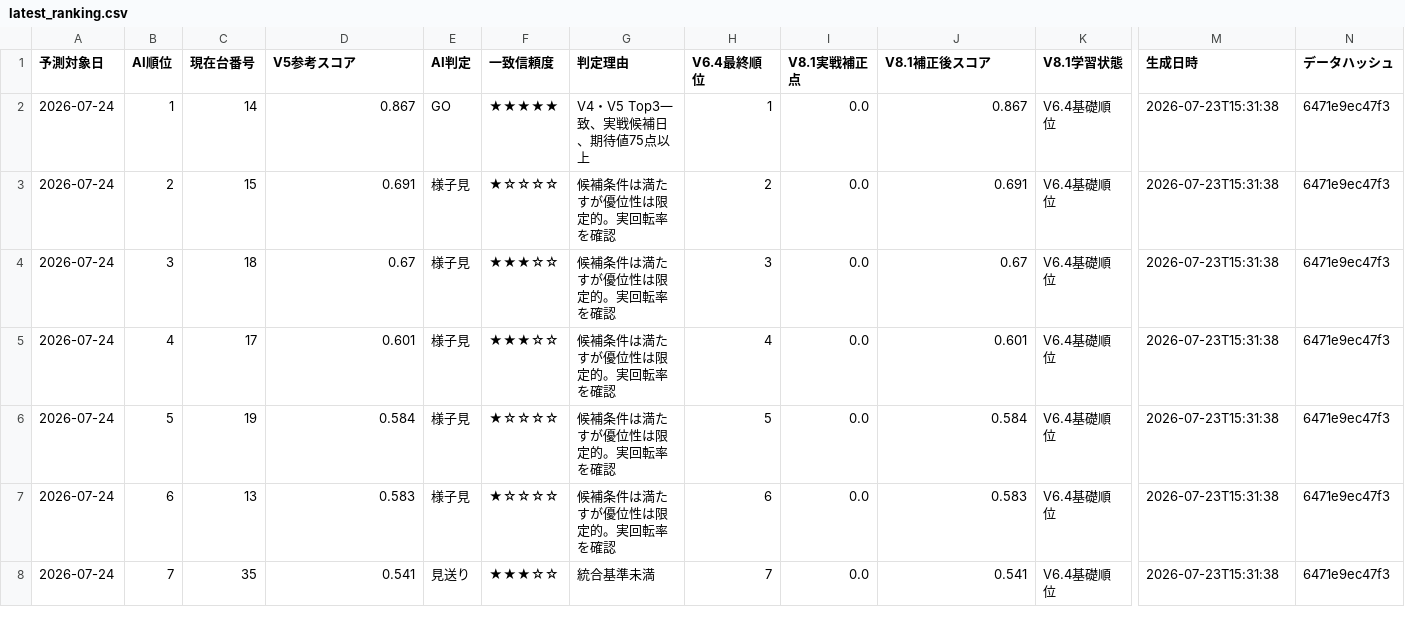
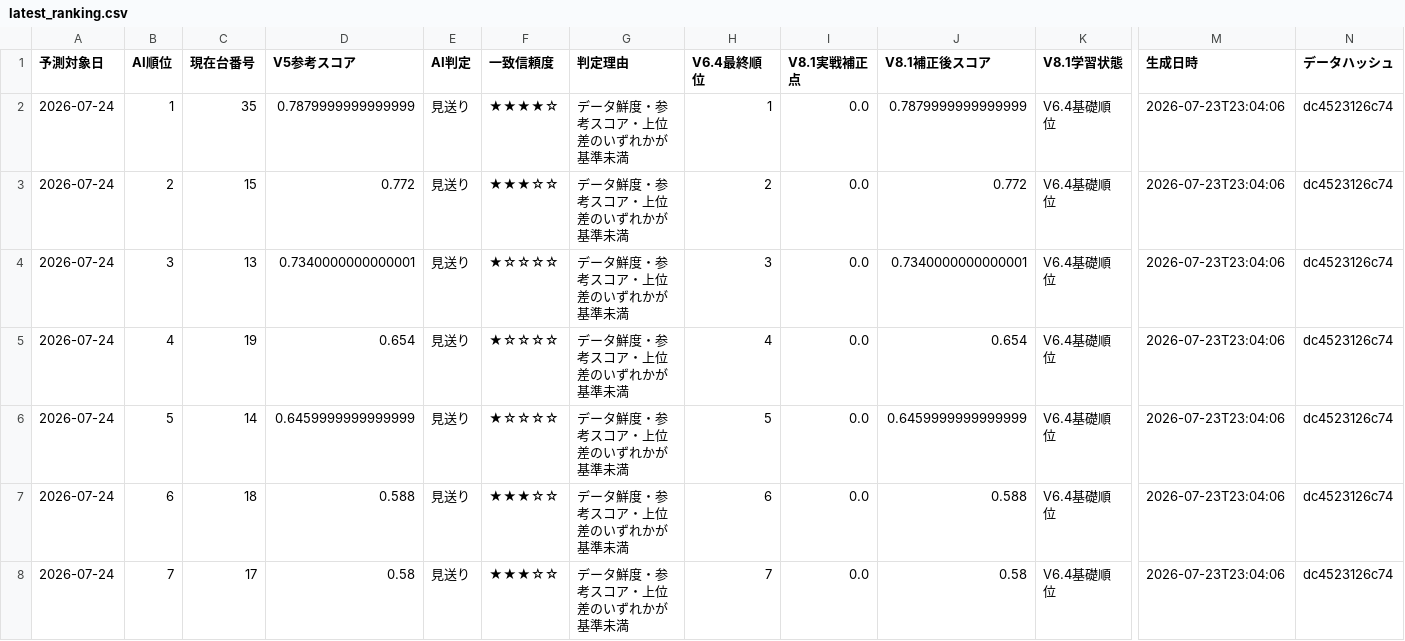
Before and after one commit to chiyoshidesign/hokuto-ai-pwa, a CSV file: latest_ranking.csv, drawn as a sheet; only a part is shown, gaps mark what is left out; the diff covers the shown part only; the diff names each change by its address in the sheet, - before the commit and + after, or states it on an @@ line.

Commit message:
Update V8.1 ranking 2026-07-23 23:04

```diff
--- a/latest_ranking.csv
+++ b/latest_ranking.csv
-C2 (現在台番号): 14
+C2 (現在台番号): 35
-D2 (V5参考スコア): 0.867
+D2 (V5参考スコア): 0.7879999999999999
-E2 (AI判定): GO
+E2 (AI判定): 見送り
-F2 (一致信頼度): ★★★★★
+F2 (一致信頼度): ★★★★☆
-G2 (判定理由): V4・V5 Top3一致、実戦候補日、期待値75点以上
+G2 (判定理由): データ鮮度・参考スコア・上位差のいずれかが基準未満
-J2 (V8.1補正後スコア): 0.867
+J2 (V8.1補正後スコア): 0.7879999999999999
-M2:M8 (生成日時): 2026-07-23T15:31:38
+M2:M8 (生成日時): 2026-07-23T23:04:06
-N2:N8 (データハッシュ): 6471e9ec47f3
+N2:N8 (データハッシュ): dc4523126c74
-D3 (V5参考スコア): 0.691
+D3 (V5参考スコア): 0.772
-E3:E7 (AI判定): 様子見
+E3:E7 (AI判定): 見送り
-F3 (一致信頼度): ★☆☆☆☆
+F3 (一致信頼度): ★★★☆☆
-G3:G7 (判定理由): 候補条件は満たすが優位性は限定的。実回転率を確認
+G3:G7 (判定理由): データ鮮度・参考スコア・上位差のいずれかが基準未満
-J3 (V8.1補正後スコア): 0.691
+J3 (V8.1補正後スコア): 0.772
-C4 (現在台番号): 18
+C4 (現在台番号): 13
-D4 (V5参考スコア): 0.67
+D4 (V5参考スコア): 0.7340000000000001
-F4:F5 (一致信頼度): ★★★☆☆
+F4:F5 (一致信頼度): ★☆☆☆☆
-J4 (V8.1補正後スコア): 0.67
+J4 (V8.1補正後スコア): 0.7340000000000001
-C5 (現在台番号): 17
+C5 (現在台番号): 19
-D5 (V5参考スコア): 0.601
+D5 (V5参考スコア): 0.654
-J5 (V8.1補正後スコア): 0.601
+J5 (V8.1補正後スコア): 0.654
-C6 (現在台番号): 19
+C6 (現在台番号): 14
-D6 (V5参考スコア): 0.584
+D6 (V5参考スコア): 0.6459999999999999
-J6 (V8.1補正後スコア): 0.584
+J6 (V8.1補正後スコア): 0.6459999999999999
-C7 (現在台番号): 13
+C7 (現在台番号): 18
-D7 (V5参考スコア): 0.583
+D7 (V5参考スコア): 0.588
-F7 (一致信頼度): ★☆☆☆☆
+F7 (一致信頼度): ★★★☆☆
-J7 (V8.1補正後スコア): 0.583
+J7 (V8.1補正後スコア): 0.588
-C8 (現在台番号): 35
+C8 (現在台番号): 17
-D8 (V5参考スコア): 0.541
+D8 (V5参考スコア): 0.58
-G8 (判定理由): 統合基準未満
+G8 (判定理由): データ鮮度・参考スコア・上位差のいずれかが基準未満
-J8 (V8.1補正後スコア): 0.541
+J8 (V8.1補正後スコア): 0.58
```
Also changed, not shown: 83 edited cells elsewhere in this file.
